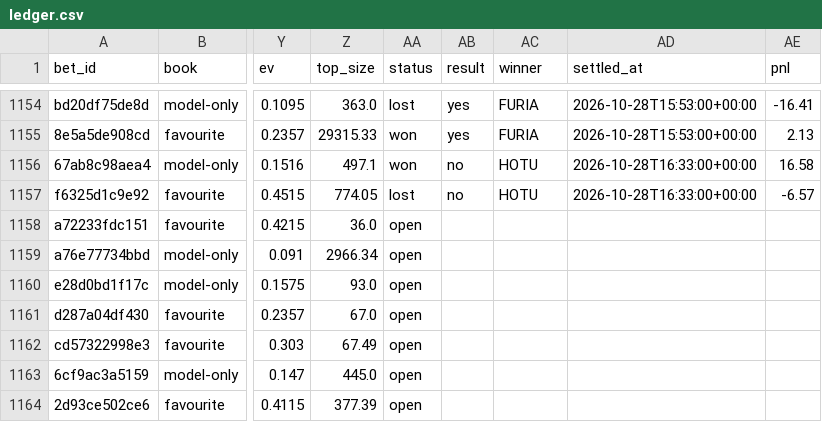
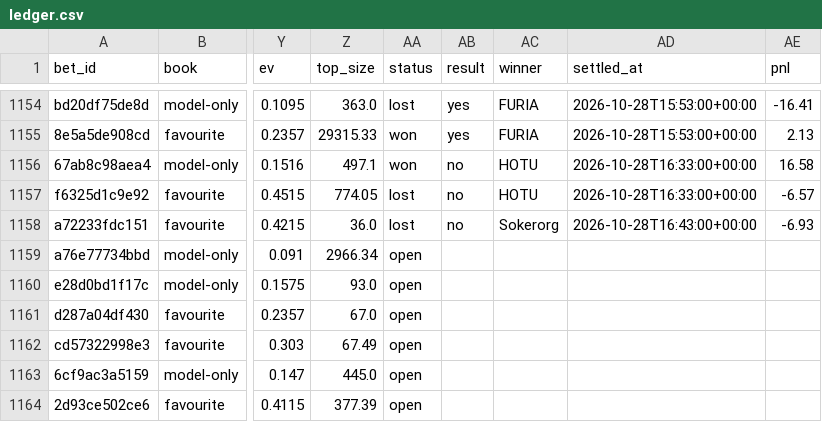
Before and after one commit to nathangin/esports-betting, a CSV file: state/paper/ledger.csv, drawn as a sheet; only a part is shown, gaps mark what is left out; the diff names each change by its address in the sheet, - before the commit and + after, or states it on an @@ line.

```diff
--- a/state/paper/ledger.csv
+++ b/state/paper/ledger.csv
-AA1158 (status): open
+AA1158 (status): lost
-AB1158 (result): (empty)
+AB1158 (result): no
-AC1158 (winner): (empty)
+AC1158 (winner): Sokerorg
-AD1158 (settled_at): (empty)
+AD1158 (settled_at): 2026-10-28T16:43:00+00:00
-AE1158 (pnl): (empty)
+AE1158 (pnl): -6.93
```
Also changed, not shown: 5 other files.
